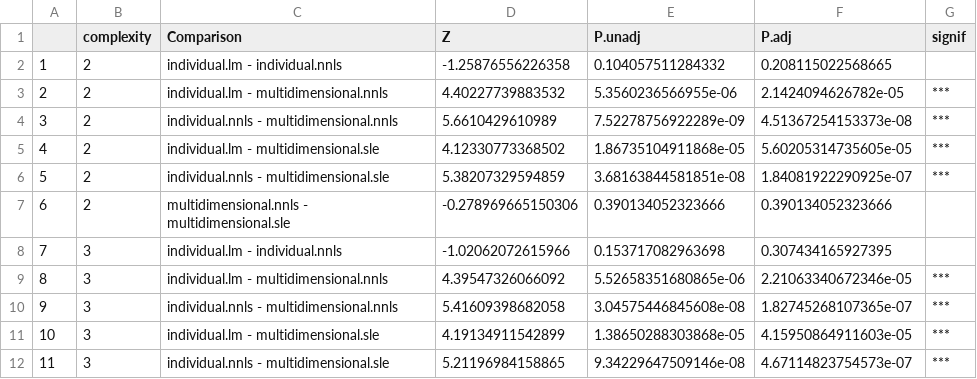
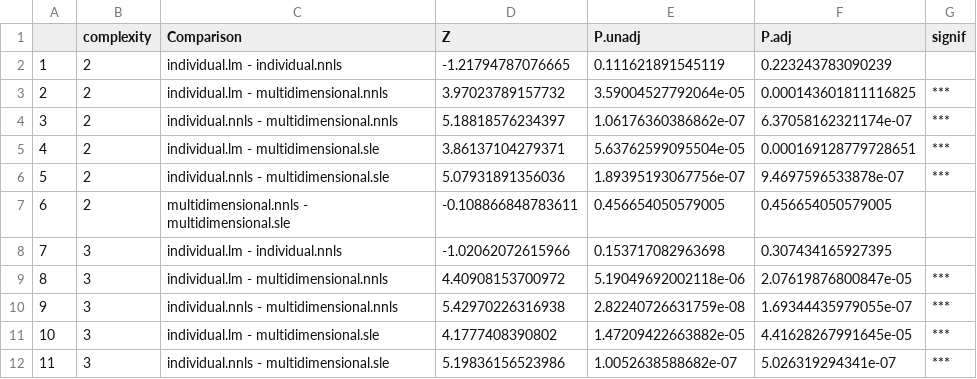
Before and after one commit to ginavong/2024_LightFitR_MethodsPaper, a CSV file: figures/fig4/4a_statsTests.csv, drawn as a sheet; only a part is shown; the diff covers the shown part only.

```diff
--- a/figures/fig4/4a_statsTests.csv
+++ b/figures/fig4/4a_statsTests.csv
@@ -1,12 +1,12 @@
 "","complexity","Comparison","Z","P.unadj","P.adj","signif"
-"1","2","individual.lm - individual.nnls",-1.25876556226358,0.104057511284332,0.208115022568665," "
-"2","2","individual.lm - multidimensional.nnls",4.40227739883532,5.3560236566955e-06,2.1424094626782e-05,"***"
-"3","2","individual.nnls - multidimensional.nnls",5.6610429610989,7.52278756922289e-09,4.51367254153373e-08,"***"
-"4","2","individual.lm - multidimensional.sle",4.12330773368502,1.86735104911868e-05,5.60205314735605e-05,"***"
-"5","2","individual.nnls - multidimensional.sle",5.38207329594859,3.68163844581851e-08,1.84081922290925e-07,"***"
-"6","2","multidimensional.nnls - multidimensional.sle",-0.278969665150306,0.390134052323666,0.390134052323666," "
+"1","2","individual.lm - individual.nnls",-1.21794787076665,0.111621891545119,0.223243783090239," "
+"2","2","individual.lm - multidimensional.nnls",3.97023789157732,3.59004527792064e-05,0.000143601811116825,"***"
+"3","2","individual.nnls - multidimensional.nnls",5.18818576234397,1.06176360386862e-07,6.37058162321174e-07,"***"
+"4","2","individual.lm - multidimensional.sle",3.86137104279371,5.63762599095504e-05,0.000169128779728651,"***"
+"5","2","individual.nnls - multidimensional.sle",5.07931891356036,1.89395193067756e-07,9.4697596533878e-07,"***"
+"6","2","multidimensional.nnls - multidimensional.sle",-0.108866848783611,0.456654050579005,0.456654050579005," "
 "7","3","individual.lm - individual.nnls",-1.02062072615966,0.153717082963698,0.307434165927395," "
-"8","3","individual.lm - multidimensional.nnls",4.39547326066092,5.52658351680865e-06,2.21063340672346e-05,"***"
-"9","3","individual.nnls - multidimensional.nnls",5.41609398682058,3.04575446845608e-08,1.82745268107365e-07,"***"
-"10","3","individual.lm - multidimensional.sle",4.19134911542899,1.38650288303868e-05,4.15950864911603e-05,"***"
-"11","3","individual.nnls - multidimensional.sle",5.21196984158865,9.34229647509146e-08,4.67114823754573e-07,"***"
+"8","3","individual.lm - multidimensional.nnls",4.40908153700972,5.19049692002118e-06,2.07619876800847e-05,"***"
+"9","3","individual.nnls - multidimensional.nnls",5.42970226316938,2.82240726631759e-08,1.69344435979055e-07,"***"
+"10","3","individual.lm - multidimensional.sle",4.1777408390802,1.47209422663882e-05,4.41628267991645e-05,"***"
+"11","3","individual.nnls - multidimensional.sle",5.19836156523986,1.0052638588682e-07,5.026319294341e-07,"***"
```
Also changed, not shown: 57 edited cells elsewhere in this file, data/regimes/fig4_ComplexityTest/4_ComplexityTest.csv, 11 other files.
